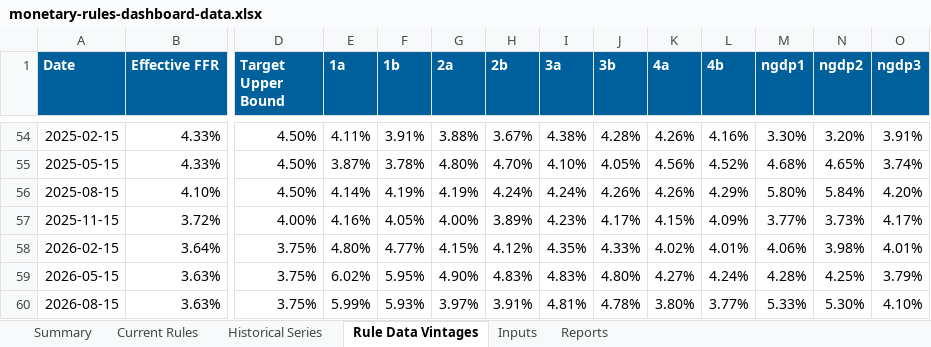
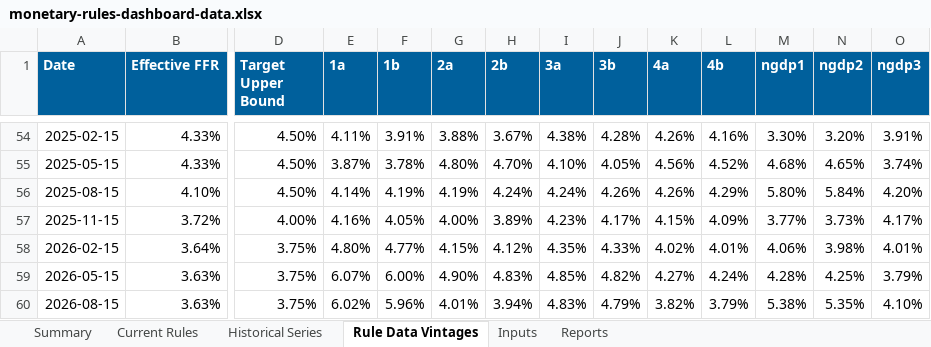
Before and after one commit to matthewschafferecon/monetary-rules-dashboard-preview-site, an Excel workbook: data/monetary-rules-dashboard-data.xlsx, sheet Rule Data Vintages, drawn as a sheet; only a part is shown, gaps mark what is left out; values as stored, in another font and other column widths than the file's, no borders; the diff names each change by its address in the sheet, - before the commit and + after, or states it on an @@ line.

```diff
--- a/data/monetary-rules-dashboard-data.xlsx (sheet Rule Data Vintages)
+++ b/data/monetary-rules-dashboard-data.xlsx (sheet Rule Data Vintages)
-E59 (1a): 6.02%
+E59 (1a): 6.07%
-F59 (1b): 5.95%
+F59 (1b): 6.00%
-I59 (3a): 4.83%
+I59 (3a): 4.85%
-J59 (3b): 4.80%
+J59 (3b): 4.82%
-E60 (1a): 5.99%
+E60 (1a): 6.02%
-F60 (1b): 5.93%
+F60 (1b): 5.96%
-G60 (2a): 3.97%
+G60 (2a): 4.01%
-H60 (2b): 3.91%
+H60 (2b): 3.94%
-I60 (3a): 4.81%
+I60 (3a): 4.83%
-J60 (3b): 4.78%
+J60 (3b): 4.79%
-K60 (4a): 3.80%
+K60 (4a): 3.82%
-L60 (4b): 3.77%
+L60 (4b): 3.79%
-M60 (ngdp1): 5.33%
+M60 (ngdp1): 5.38%
-N60 (ngdp2): 5.30%
+N60 (ngdp2): 5.35%
```
Also changed, not shown: sheet Current Rules, sheet Summary, sheet Inputs, sheet Historical Series, sheet Reports, 3 other files.
